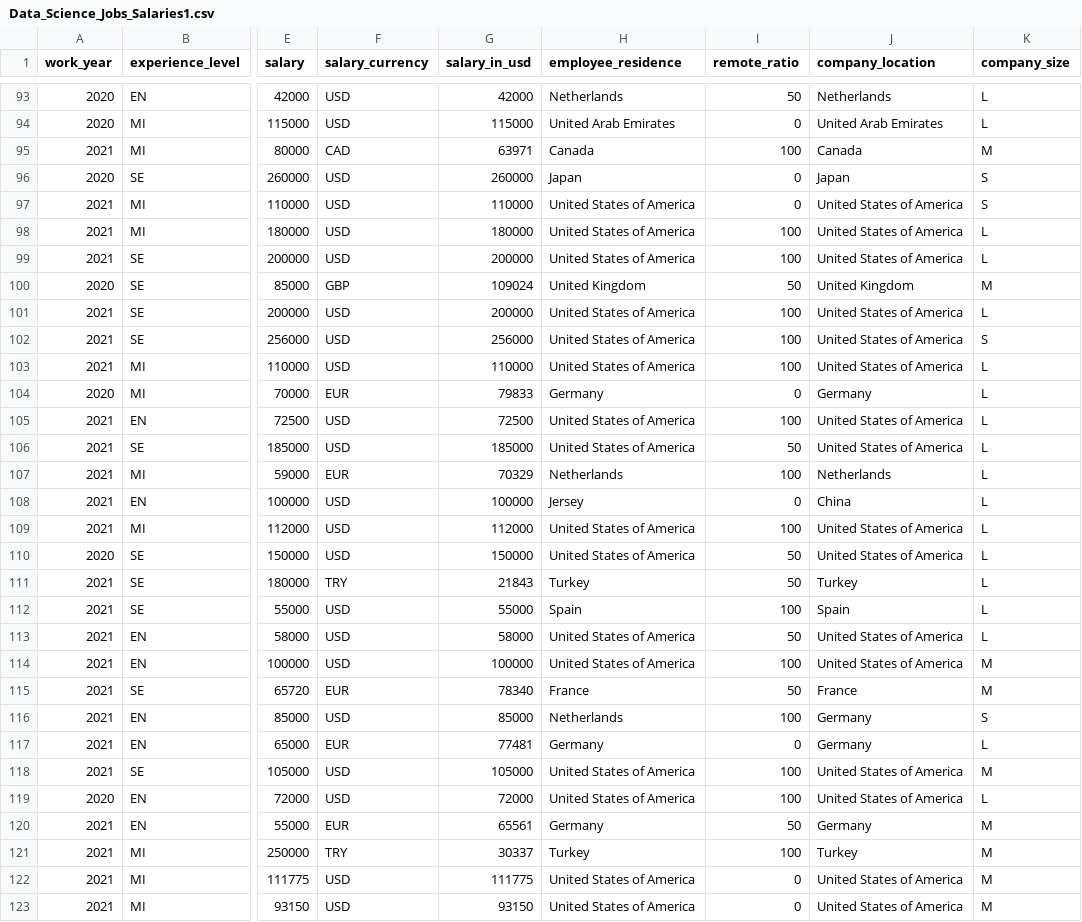
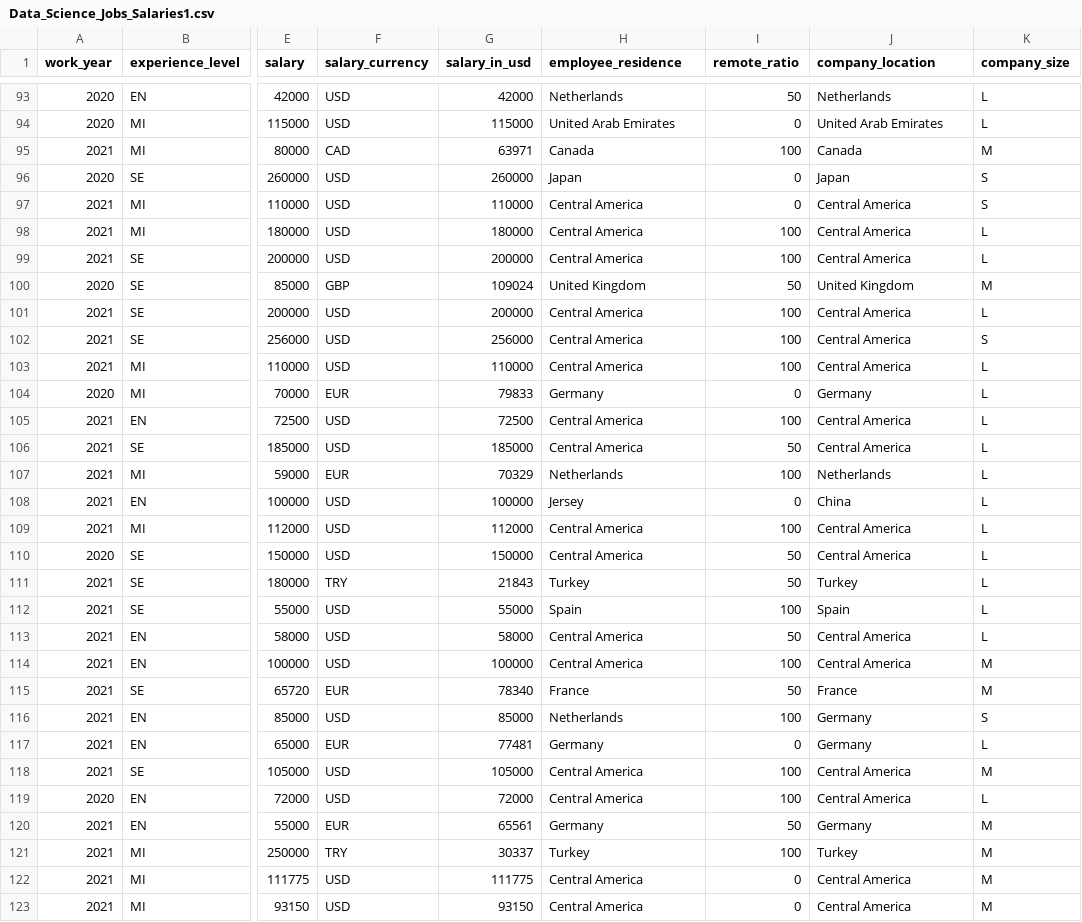
Before and after one commit to lapprenti18/Data-viz-unit, a CSV file: data/Data_Science_Jobs_Salaries1.csv, drawn as a sheet; only a part is shown, gaps mark what is left out; the diff covers the shown part only; the diff names each change by its address in the sheet, - before the commit and + after, or states it on an @@ line.

Commit message:
change States of America to Central America

```diff
--- a/data/Data_Science_Jobs_Salaries1.csv
+++ b/data/Data_Science_Jobs_Salaries1.csv
-H97:H99 (employee_residence): United States of America
+H97:H99 (employee_residence): Central America
-J97:J99 (company_location): United States of America
+J97:J99 (company_location): Central America
-H101:H103 (employee_residence): United States of America
+H101:H103 (employee_residence): Central America
-J101:J103 (company_location): United States of America
+J101:J103 (company_location): Central America
-H105:H106 (employee_residence): United States of America
+H105:H106 (employee_residence): Central America
-J105:J106 (company_location): United States of America
+J105:J106 (company_location): Central America
-H109:H110 (employee_residence): United States of America
+H109:H110 (employee_residence): Central America
-J109:J110 (company_location): United States of America
+J109:J110 (company_location): Central America
-H113:H114 (employee_residence): United States of America
+H113:H114 (employee_residence): Central America
-J113:J114 (company_location): United States of America
+J113:J114 (company_location): Central America
-H118:H119 (employee_residence): United States of America
+H118:H119 (employee_residence): Central America
-J118:J119 (company_location): United States of America
+J118:J119 (company_location): Central America
-H122:H123 (employee_residence): United States of America
+H122:H123 (employee_residence): Central America
-J122:J123 (company_location): United States of America
+J122:J123 (company_location): Central America
```
Also changed, not shown: 168 edited cells elsewhere in this file.
